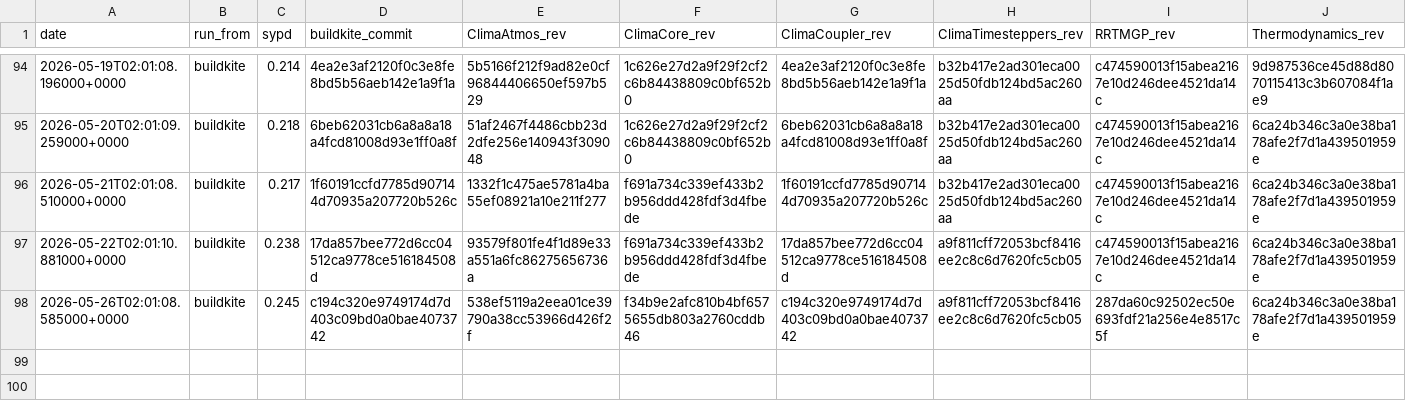
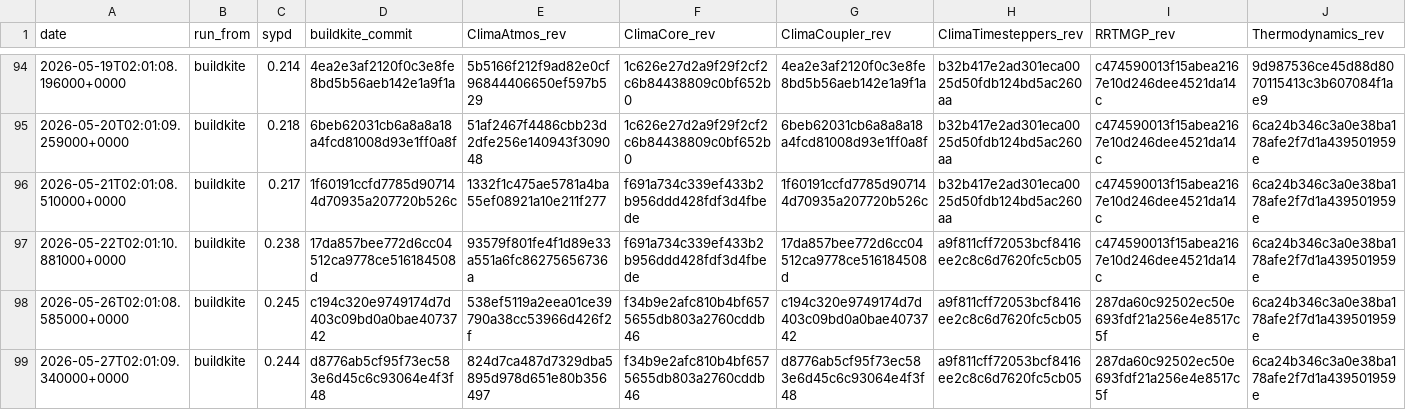
Before and after one commit to petebachant/clima-perf, a CSV file: results/amip.csv, drawn as a sheet; only a part is shown, gaps mark what is left out; rows hold the shown columns only; the diff names each change by its address in the sheet, - before the commit and + after, or states it on an @@ line.

```diff
--- a/results/amip.csv
+++ b/results/amip.csv
+row 99: 2026-05-27T02:01:09.340000+0000 | buildkite | 0.244 | d8776ab5cf95f73ec583e6d45c6c93064e4f3f48 | 824d7ca487d7329dba5895d978d651e80b356497 | f34b9e2afc810b4bf6575655db803a2760cddb46 | d8776ab5cf95f73ec583e6d45c6c93064e4f3f48 | a9f811cff72053bcf8416ee2c8c6d7620fc5cb05 | 287da60c92502ec50e693fdf21a256e4e8517c5f | 6ca24b346c3a0e38ba178afe2f7d1a439501959e
```
Also changed, not shown: 23 other files.
